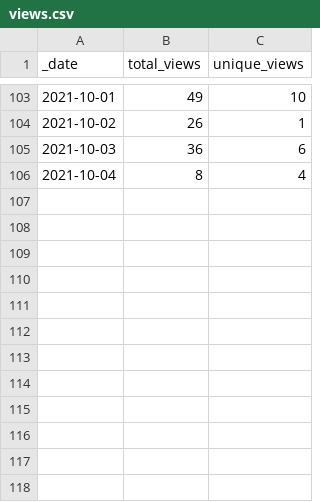
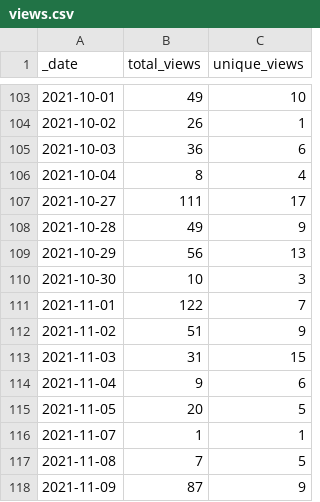
Before and after one commit to lsubash/intel-secl, a CSV file: traffic/views.csv, drawn as a sheet; only a part is shown, gaps mark what is left out; the diff names each change by its address in the sheet, - before the commit and + after, or states it on an @@ line.

```diff
--- a/traffic/views.csv
+++ b/traffic/views.csv
+row 107: 2021-10-27 | 111 | 17
+row 108: 2021-10-28 | 49 | 9
+row 109: 2021-10-29 | 56 | 13
+row 110: 2021-10-30 | 10 | 3
+row 111: 2021-11-01 | 122 | 7
+row 112: 2021-11-02 | 51 | 9
+row 113: 2021-11-03 | 31 | 15
+row 114: 2021-11-04 | 9 | 6
+row 115: 2021-11-05 | 20 | 5
+row 116: 2021-11-07 | 1 | 1
+row 117: 2021-11-08 | 7 | 5
+row 118: 2021-11-09 | 87 | 9
```
Also changed, not shown: traffic/clones.csv, 1 other file.
